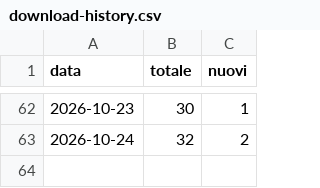
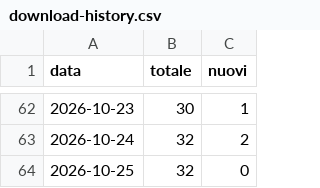
Before and after one commit to ametric-strutture/ametric-toolbox-releases, a CSV file: download-history.csv, drawn as a sheet; only a part is shown, gaps mark what is left out; the diff names each change by its address in the sheet, - before the commit and + after, or states it on an @@ line.

```diff
--- a/download-history.csv
+++ b/download-history.csv
+row 64: 2026-10-25 | 32 | 0
```
